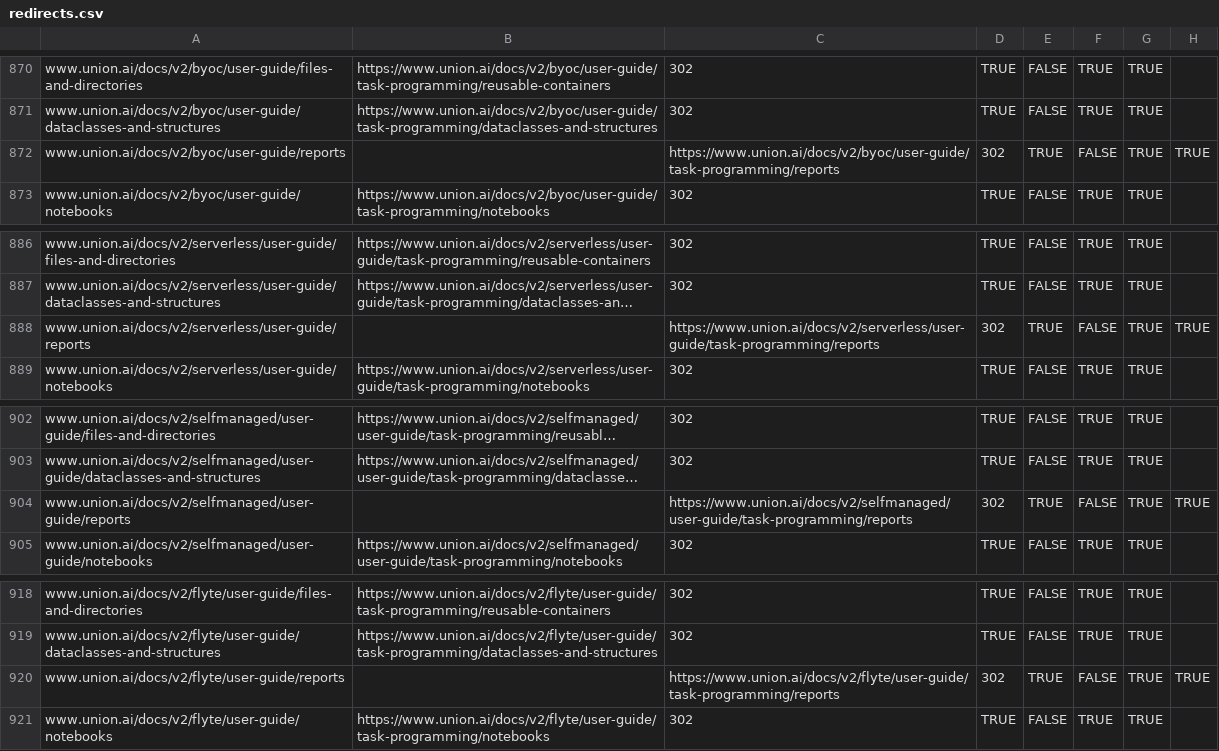
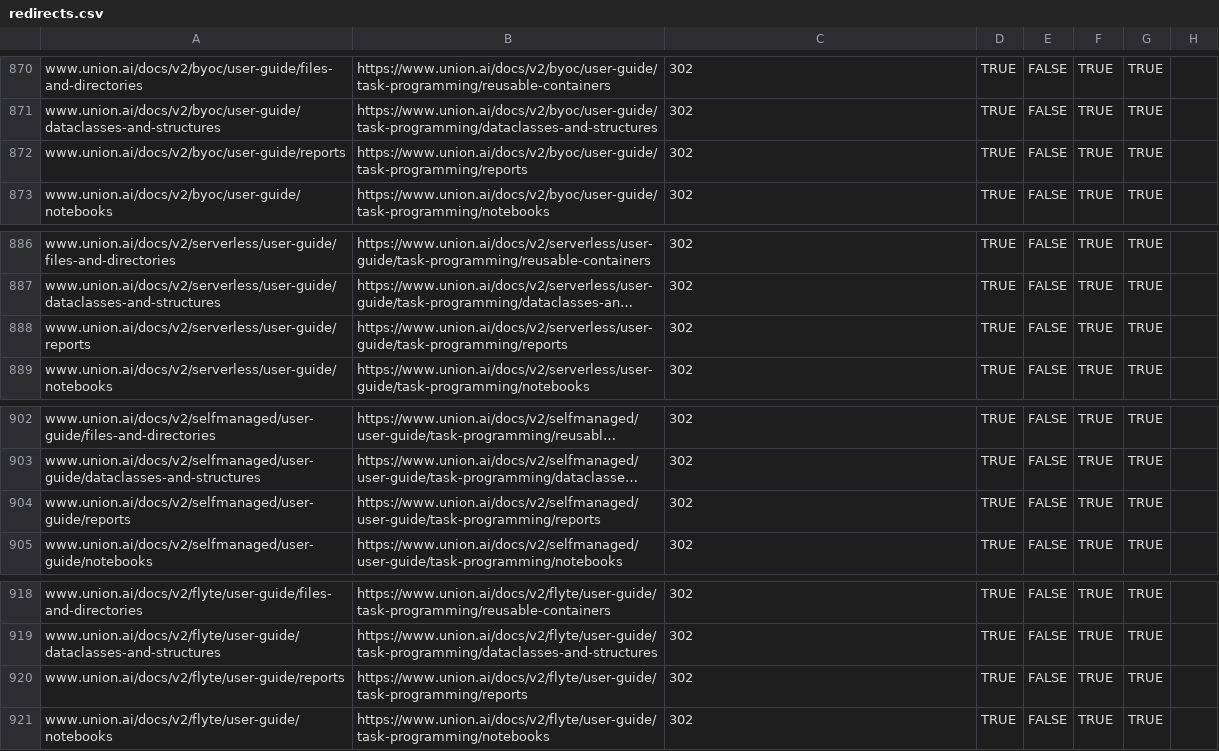
Before and after one commit to unionai/unionai-docs, a CSV file: redirects.csv, drawn as a sheet; only a part is shown, gaps mark what is left out; long unchanged cells end in …; the diff names each change by its address in the sheet, - before the commit and + after, or states it on an @@ line.

Commit message:
fix

```diff
--- a/redirects.csv
+++ b/redirects.csv
-B872: (empty)
+B872: https://www.union.ai/docs/v2/byoc/user-guide/task-programming/reports
-C872: https://www.union.ai/docs/v2/byoc/user-guide/task-programming/reports
+C872: 302
-D872: 302
+D872: TRUE
-E872: TRUE
+E872: FALSE
-F872: FALSE
+F872: TRUE
-H872: TRUE
+H872: (empty)
-B888: (empty)
+B888: https://www.union.ai/docs/v2/serverless/user-guide/task-programming/reports
-C888: https://www.union.ai/docs/v2/serverless/user-guide/task-programming/reports
+C888: 302
-D888: 302
+D888: TRUE
-E888: TRUE
+E888: FALSE
-F888: FALSE
+F888: TRUE
-H888: TRUE
+H888: (empty)
-B904: (empty)
+B904: https://www.union.ai/docs/v2/selfmanaged/user-guide/task-programming/reports
-C904: https://www.union.ai/docs/v2/selfmanaged/user-guide/task-programming/reports
+C904: 302
-D904: 302
+D904: TRUE
-E904: TRUE
+E904: FALSE
-F904: FALSE
+F904: TRUE
-H904: TRUE
+H904: (empty)
-B920: (empty)
+B920: https://www.union.ai/docs/v2/flyte/user-guide/task-programming/reports
-C920: https://www.union.ai/docs/v2/flyte/user-guide/task-programming/reports
+C920: 302
-D920: 302
+D920: TRUE
-E920: TRUE
+E920: FALSE
-F920: FALSE
+F920: TRUE
-H920: TRUE
+H920: (empty)
```
